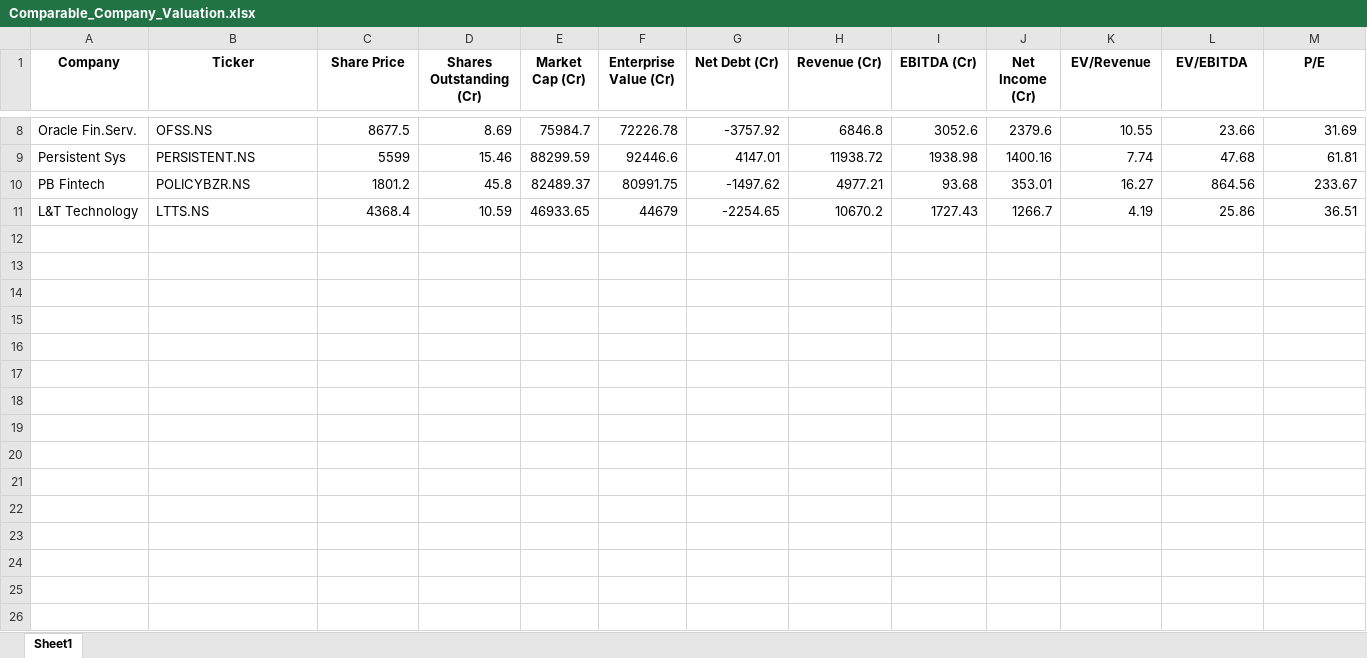
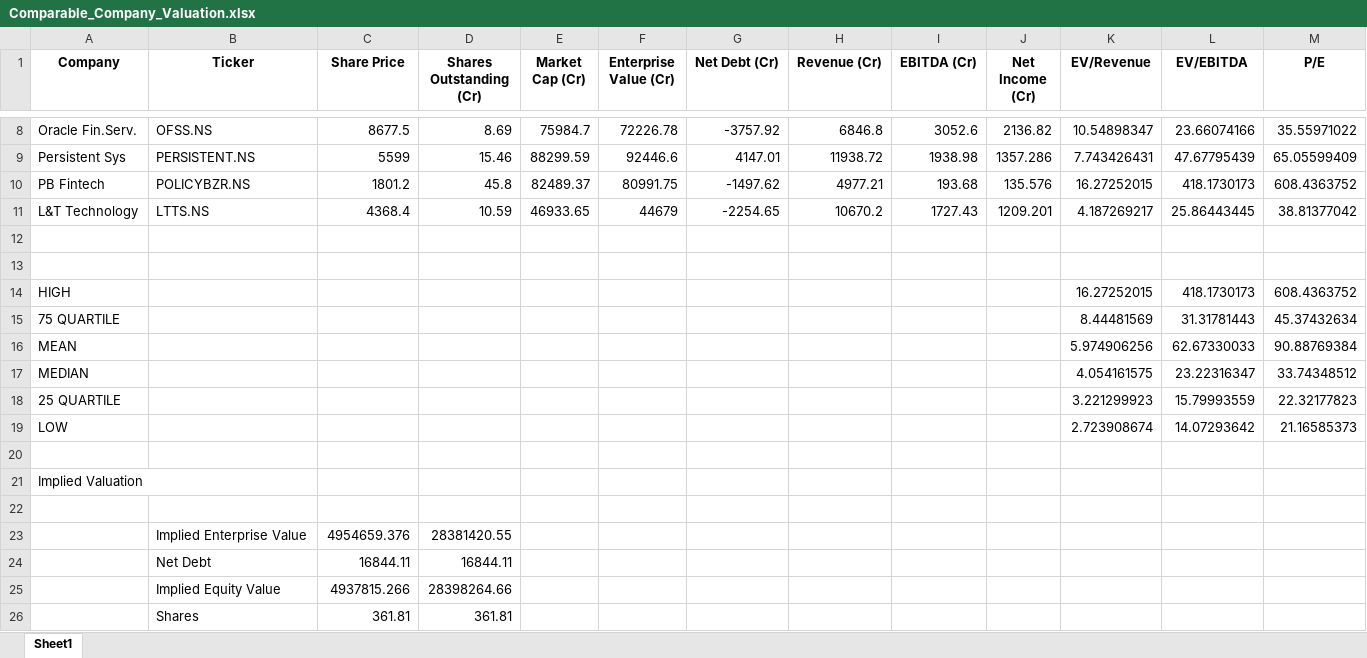
Before and after one commit to codedemon123/Company-Valuation, an Excel workbook: Comparable_Company_Valuation.xlsx, sheet Sheet1, drawn as a sheet; only a part is shown, gaps mark what is left out; values as stored, in another font and other column widths than the file's, no borders; the diff covers the shown part only; the diff names each change by its address in the sheet, - before the commit and + after, or states it on an @@ line.

```diff
--- a/Comparable_Company_Valuation.xlsx (sheet Sheet1)
+++ b/Comparable_Company_Valuation.xlsx (sheet Sheet1)
-J8 (Net Income (Cr)): 2379.6
+J8 (Net Income (Cr)): 2136.82
-K8 (EV/Revenue): 10.55
+K8 (EV/Revenue): 10.54898347
-L8 (EV/EBITDA): 23.66
+L8 (EV/EBITDA): 23.66074166
-M8 (P/E): 31.69
+M8 (P/E): 35.55971022
-J9 (Net Income (Cr)): 1400.16
+J9 (Net Income (Cr)): 1357.286
-K9 (EV/Revenue): 7.74
+K9 (EV/Revenue): 7.743426431
-L9 (EV/EBITDA): 47.68
+L9 (EV/EBITDA): 47.67795439
-M9 (P/E): 61.81
+M9 (P/E): 65.05599409
-I10 (EBITDA (Cr)): 93.68
+I10 (EBITDA (Cr)): 193.68
-J10 (Net Income (Cr)): 353.01
+J10 (Net Income (Cr)): 135.576
-K10 (EV/Revenue): 16.27
+K10 (EV/Revenue): 16.27252015
-L10 (EV/EBITDA): 864.56
+L10 (EV/EBITDA): 418.1730173
-M10 (P/E): 233.67
+M10 (P/E): 608.4363752
-J11 (Net Income (Cr)): 1266.7
+J11 (Net Income (Cr)): 1209.201
-K11 (EV/Revenue): 4.19
+K11 (EV/Revenue): 4.187269217
-L11 (EV/EBITDA): 25.86
+L11 (EV/EBITDA): 25.86443445
-M11 (P/E): 36.51
+M11 (P/E): 38.81377042
+row 12: (empty)
+row 13: (empty)
+row 14: HIGH |  |  |  |  |  |  |  |  |  | 16.27252015 | 418.1730173 | 608.4363752
+row 15: 75 QUARTILE |  |  |  |  |  |  |  |  |  | 8.44481569 | 31.31781443 | 45.37432634
+row 16: MEAN |  |  |  |  |  |  |  |  |  | 5.974906256 | 62.67330033 | 90.88769384
+row 17: MEDIAN |  |  |  |  |  |  |  |  |  | 4.054161575 | 23.22316347 | 33.74348512
+row 18: 25 QUARTILE |  |  |  |  |  |  |  |  |  | 3.221299923 | 15.79993559 | 22.32177823
+row 19: LOW |  |  |  |  |  |  |  |  |  | 2.723908674 | 14.07293642 | 21.16585373
+row 20: (empty)
+row 21: Implied Valuation
+row 22: (empty)
+row 23:  | Implied Enterprise Value | 4954659.376 | 28381420.55
+row 24:  | Net Debt | 16844.11 | 16844.11
+row 25:  | Implied Equity Value | 4937815.266 | 28398264.66
+row 26:  | Shares | 361.81 | 361.81
```
Also changed, not shown: 2 added rows and 30 edited cells elsewhere in this sheet, formulas that keep their value, 2 other files.
